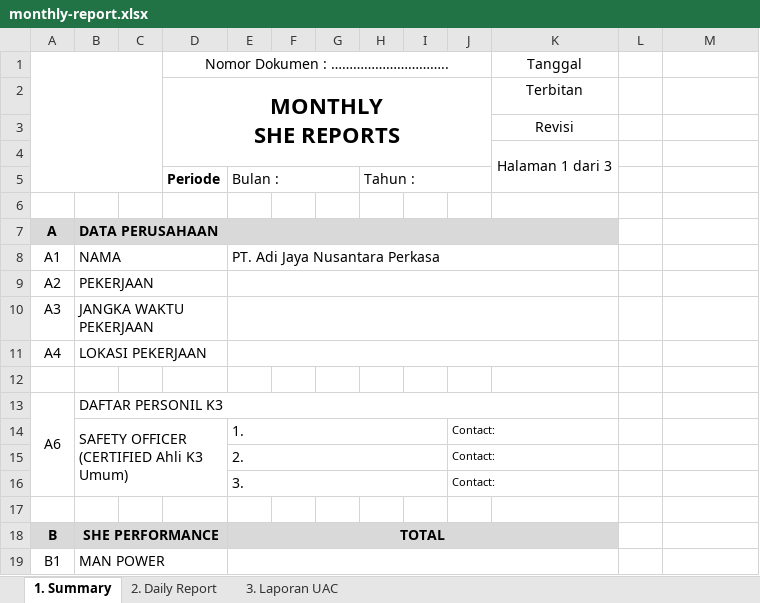
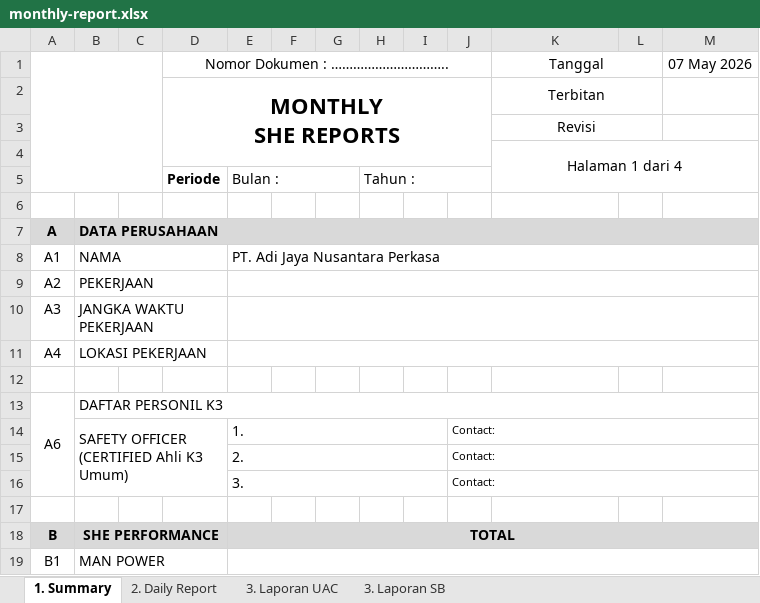
Before and after one commit to daniafderi/hse-sistem, an Excel workbook: storage/app/public/templates/monthly-report.xlsx, sheet 1. Summary, drawn as a sheet; only a part is shown; values as stored, in another font and other column widths than the file's, no borders; charts and pictures not drawn; the diff covers the shown part only; the diff names each change by its address in the sheet, - before the commit and + after, or states it on an @@ line.

```diff
--- a/storage/app/public/templates/monthly-report.xlsx (sheet 1. Summary)
+++ b/storage/app/public/templates/monthly-report.xlsx (sheet 1. Summary)
+sheet tab: 3. Laporan SB
+K1:L1 merged
-M1: (empty)
+M1: 07 May 2026
+K2:L2 merged
+K3:L3 merged
-K4: Halaman 1 dari 3
+K4: Halaman 1 dari 4
-K4:K5 merged
+K4:M5 merged
-B7:K7 merged
+B7:M7 merged
-L7:M7 fill: none
+L7:M7 fill: #D9D9D9
-E8:K8 merged
+E8:M8 merged
-E9:K9 merged
+E9:M9 merged
-E10:K10 merged
+E10:M10 merged
-E11:K11 merged
+E11:M11 merged
-B13:K13 merged
+B13:M13 merged
-J14:K14 merged
+J14:M14 merged
-J15:K15 merged
+J15:M15 merged
-J16:K16 merged
+J16:M16 merged
-E18:K18 merged
+E18:M18 merged
-L18:M18 fill: none
+L18:M18 fill: #D9D9D9
-E19:K19 merged
+E19:M19 merged
```
Also changed, not shown: merged cells elsewhere in this sheet, sheet 2. Daily Report, sheet 3. Laporan UAC, charts or pictures, storage/app/public/templates/weekly-report.xlsx, 3 other files.
